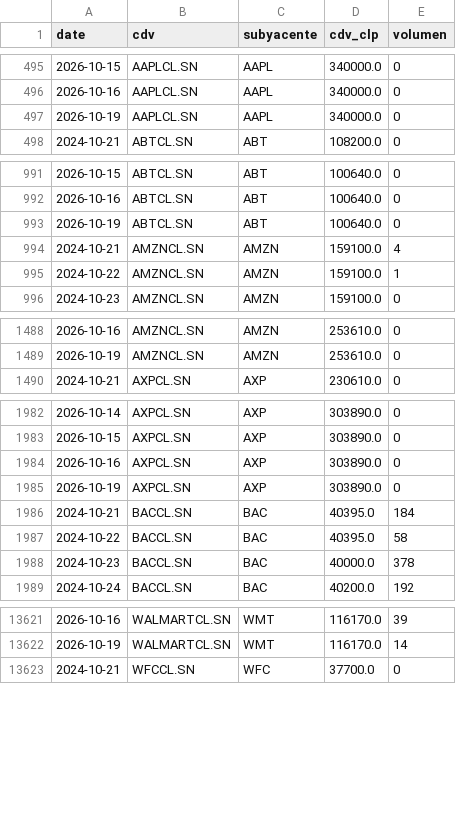
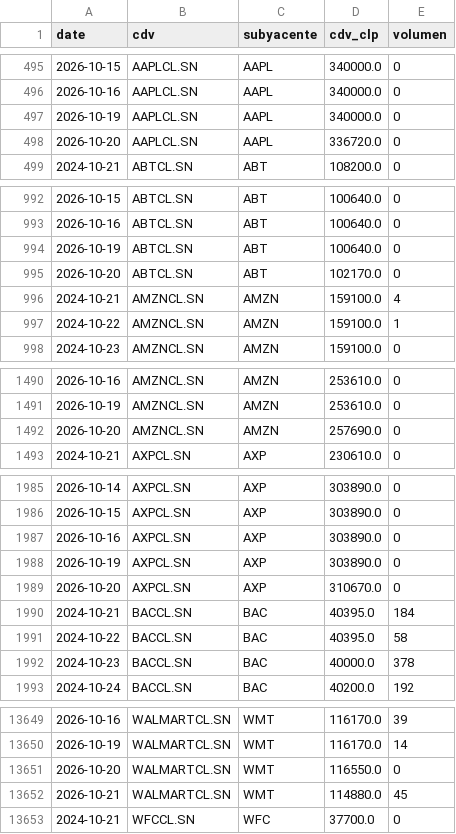
Before and after one commit to rodrigoaguirrediaz6644/alphadata-beta, a CSV file: data/cdv_precios.csv, drawn as a sheet; only a part is shown, gaps mark what is left out; the diff covers the shown part only; the diff names each change by its address in the sheet, - before the commit and + after, or states it on an @@ line.

```diff
--- a/data/cdv_precios.csv
+++ b/data/cdv_precios.csv
+row 498: 2026-10-20 | AAPLCL.SN | AAPL | 336720.0 | 0
+row 995: 2026-10-20 | ABTCL.SN | ABT | 102170.0 | 0
+row 1492: 2026-10-20 | AMZNCL.SN | AMZN | 257690.0 | 0
+row 1989: 2026-10-20 | AXPCL.SN | AXP | 310670.0 | 0
+row 13651: 2026-10-20 | WALMARTCL.SN | WMT | 116550.0 | 0
+row 13652: 2026-10-21 | WALMARTCL.SN | WMT | 114880.0 | 45
```
Also changed, not shown: 25 added rows elsewhere in this file, 3 other files.
